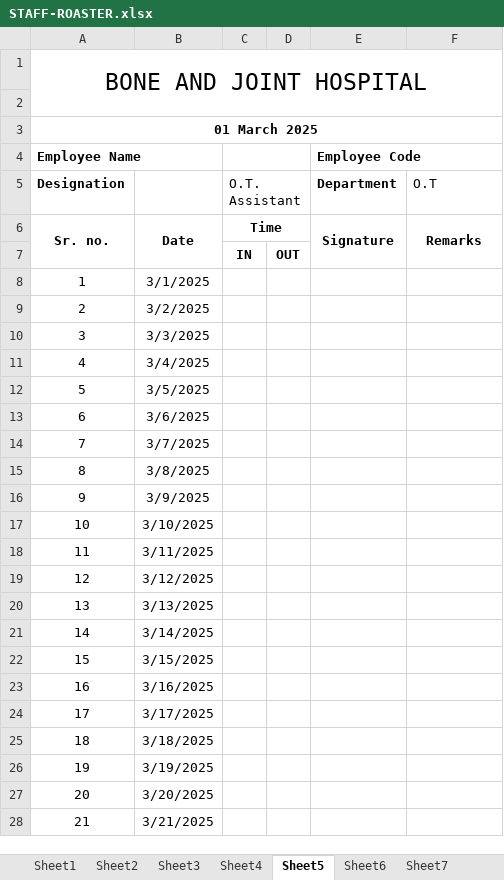
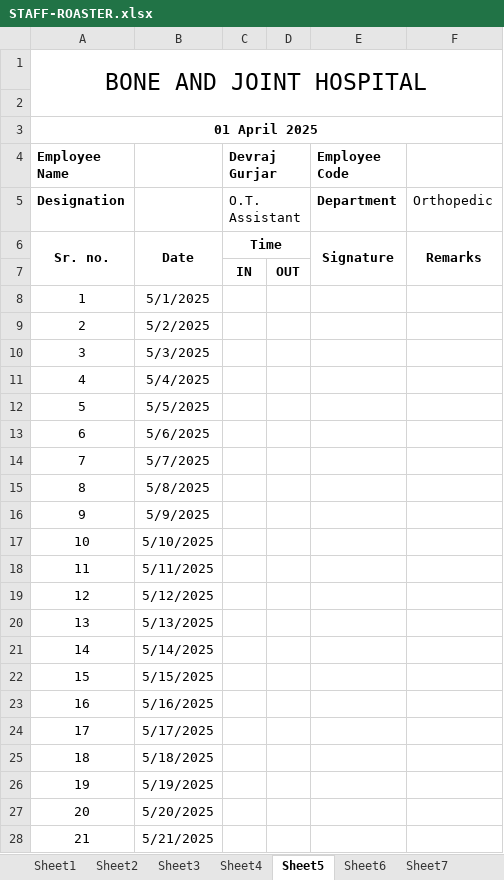
Before and after one commit to DevOpsBahadurKhan/Bnj, an Excel workbook: HR Department/STAFF-ROASTER.xlsx, sheet Sheet5, drawn as a sheet; only a part is shown; values as stored, in another font and other column widths than the file's, no borders; the diff covers the shown part only; the diff names each change by its address in the sheet, - before the commit and + after, or states it on an @@ line.

```diff
--- a/HR Department/STAFF-ROASTER.xlsx (sheet Sheet5)
+++ b/HR Department/STAFF-ROASTER.xlsx (sheet Sheet5)
-A3 (Employee Name): 01 March 2025
+A3 (Employee Name): 01 April 2025
-C4: (empty)
+C4: Devraj Gurjar
-F5: O.T
+F5: Orthopedic
-B8: 3/1/2025
+B8: 5/1/2025
-B9: 3/2/2025
+B9: 5/2/2025
-B10: 3/3/2025
+B10: 5/3/2025
-B11: 3/4/2025
+B11: 5/4/2025
-B12: 3/5/2025
+B12: 5/5/2025
-B13: 3/6/2025
+B13: 5/6/2025
-B14: 3/7/2025
+B14: 5/7/2025
-B15: 3/8/2025
+B15: 5/8/2025
-B16: 3/9/2025
+B16: 5/9/2025
-B17: 3/10/2025
+B17: 5/10/2025
-B18: 3/11/2025
+B18: 5/11/2025
-B19: 3/12/2025
+B19: 5/12/2025
-B20: 3/13/2025
+B20: 5/13/2025
-B21: 3/14/2025
+B21: 5/14/2025
-B22: 3/15/2025
+B22: 5/15/2025
-B23: 3/16/2025
+B23: 5/16/2025
-B24: 3/17/2025
+B24: 5/17/2025
-B25: 3/18/2025
+B25: 5/18/2025
-B26: 3/19/2025
+B26: 5/19/2025
-B27: 3/20/2025
+B27: 5/20/2025
-B28: 3/21/2025
+B28: 5/21/2025
```
Also changed, not shown: 10 edited cells elsewhere in this sheet, sheet Sheet1, sheet Sheet8, sheet Sheet6, sheet Sheet2, sheet Sheet3, sheet Sheet4, 3 more sheets, Expiry Tracker System.xlsx, GST-.xlsx, 28 other files.
